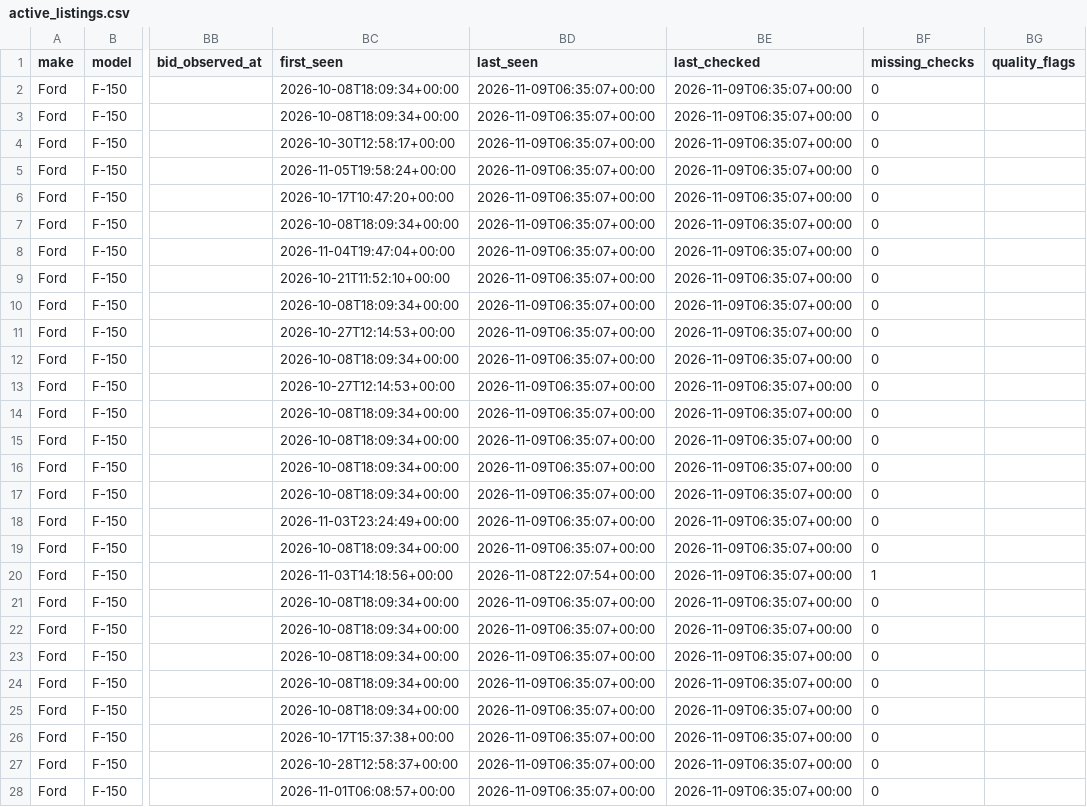
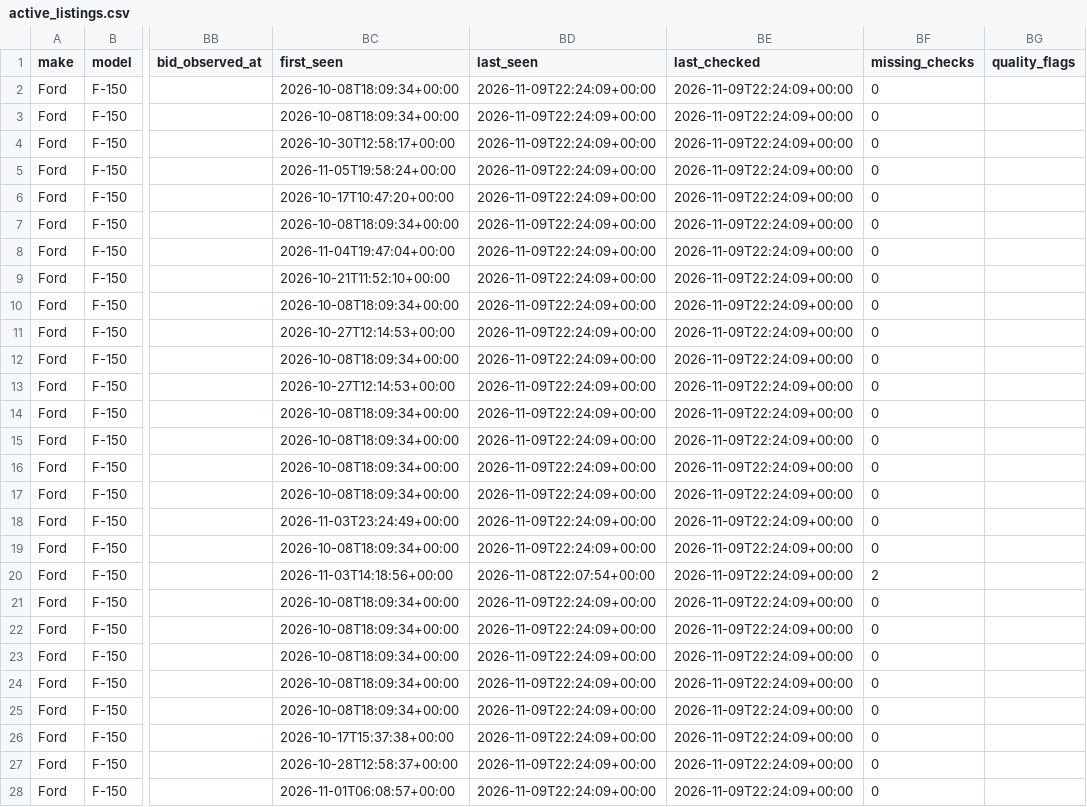
Before and after one commit to SHill1289/Cruiser-scout, a CSV file: data/active_listings.csv, drawn as a sheet; only a part is shown, gaps mark what is left out; the diff covers the shown part only; the diff names each change by its address in the sheet, - before the commit and + after, or states it on an @@ line.

```diff
--- a/data/active_listings.csv
+++ b/data/active_listings.csv
-BD2:BD19 (last_seen): 2026-11-09T06:35:07+00:00
+BD2:BD19 (last_seen): 2026-11-09T22:24:09+00:00
-BE2:BE28 (last_checked): 2026-11-09T06:35:07+00:00
+BE2:BE28 (last_checked): 2026-11-09T22:24:09+00:00
-BF20 (missing_checks): 1
+BF20 (missing_checks): 2
-BD21:BD28 (last_seen): 2026-11-09T06:35:07+00:00
+BD21:BD28 (last_seen): 2026-11-09T22:24:09+00:00
```
Also changed, not shown: 20 edited cells elsewhere in this file, data/excluded_listings.csv, data/listings.csv, 7 other files.
